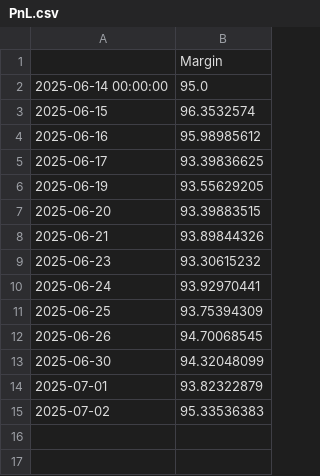
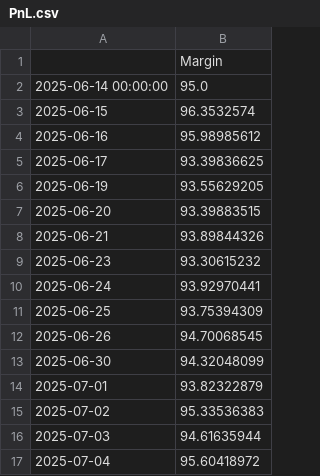
Before and after one commit to d-dubinin/crypto-pair-trading, a CSV file: PnL.csv, drawn as a sheet.

```diff
--- a/PnL.csv
+++ b/PnL.csv
@@ -15 +15,3 @@
 2025-07-02,95.33536383
+2025-07-03,94.61635944
+2025-07-04,95.60418972
```
Also changed, not shown: output.csv, 2 other files.
